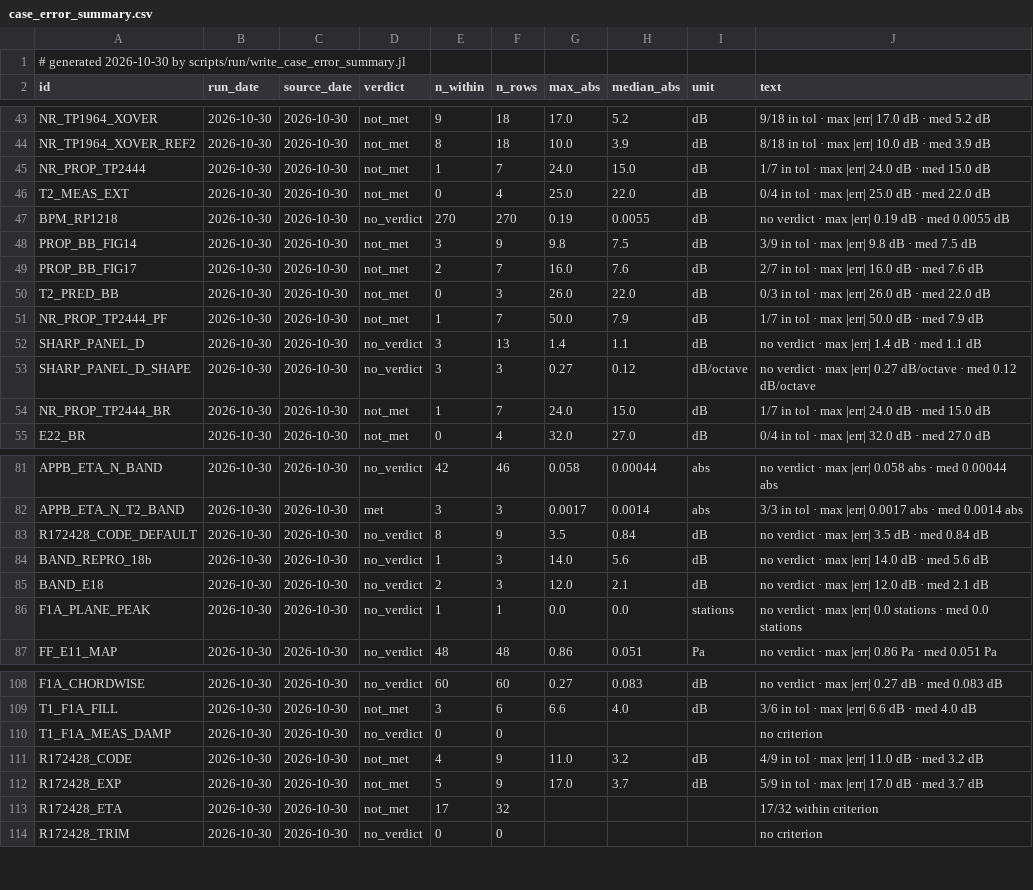
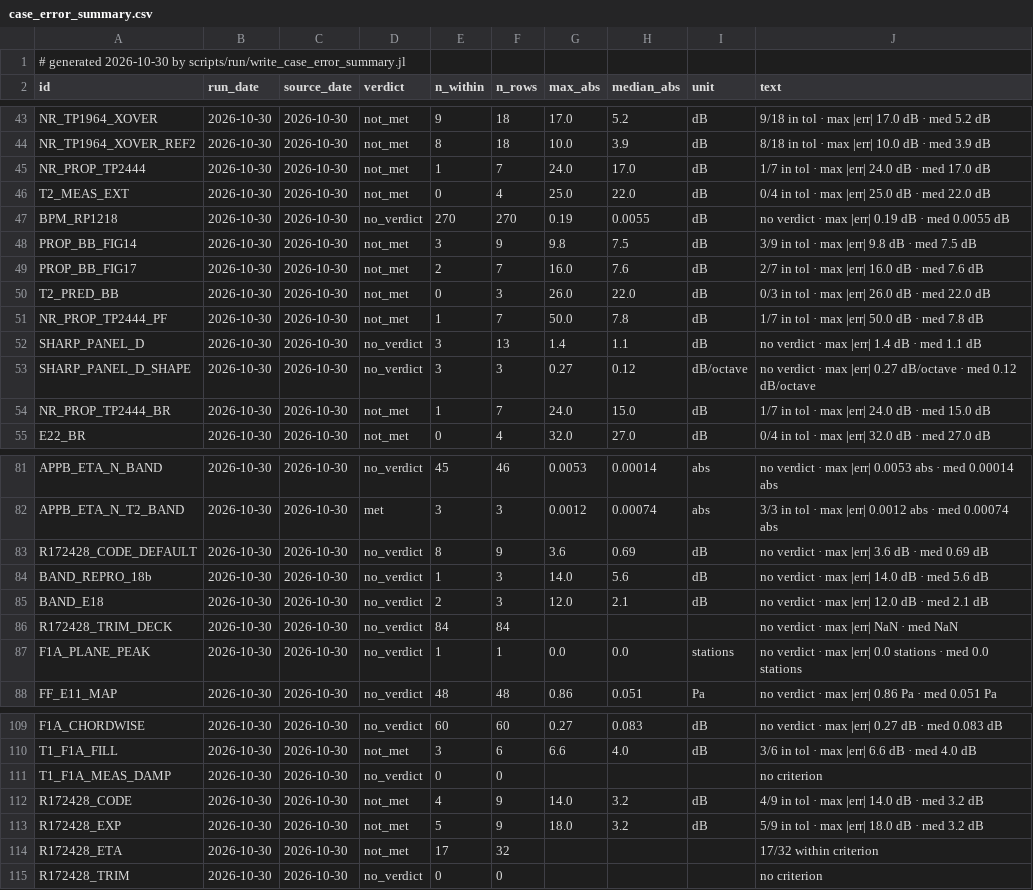
Before and after one commit to hoangf1/PAIN, a CSV file: rea-work/docs/validation_reports/case_error_summary.csv, drawn as a sheet; only a part is shown, gaps mark what is left out; addresses are those after the commit; the diff covers the shown part only; the diff names each change by its address in the sheet, - before the commit and + after, or states it on an @@ line.

```diff
--- a/rea-work/docs/validation_reports/case_error_summary.csv
+++ b/rea-work/docs/validation_reports/case_error_summary.csv
-H45 (median_abs): 15.0
+H45 (median_abs): 17.0
-J45 (text): 1/7 in tol · max |err| 24.0 dB · med 15.0 dB
+J45 (text): 1/7 in tol · max |err| 24.0 dB · med 17.0 dB
-H51 (median_abs): 7.9
+H51 (median_abs): 7.8
-J51 (text): 1/7 in tol · max |err| 50.0 dB · med 7.9 dB
+J51 (text): 1/7 in tol · max |err| 50.0 dB · med 7.8 dB
-E81 (n_within): 42
+E81 (n_within): 45
-G81 (max_abs): 0.058
+G81 (max_abs): 0.0053
-H81 (median_abs): 0.00044
+H81 (median_abs): 0.00014
-J81 (text): …max |err| 0.058 abs · med 0.00044 abs
+J81 (text): …max |err| 0.0053 abs · med 0.00014 abs
-G82 (max_abs): 0.0017
+G82 (max_abs): 0.0012
-H82 (median_abs): 0.0014
+H82 (median_abs): 0.00074
-J82 (text): …max |err| 0.0017 abs · med 0.0014 abs
+J82 (text): …max |err| 0.0012 abs · med 0.00074 abs
-G83 (max_abs): 3.5
+G83 (max_abs): 3.6
-H83 (median_abs): 0.84
+H83 (median_abs): 0.69
-J83 (text): no verdict · max |err| 3.5 dB · med 0.84 dB
+J83 (text): no verdict · max |err| 3.6 dB · med 0.69 dB
+row 86: R172428_TRIM_DECK | 2026-10-30 | 2026-10-30 | no_verdict | 84 | 84 |  |  |  | no verdict · max |err| NaN · med NaN
-G112 (max_abs): 11.0
+G112 (max_abs): 14.0
-J112 (text): 4/9 in tol · max |err| 11.0 dB · med 3.2 dB
+J112 (text): 4/9 in tol · max |err| 14.0 dB · med 3.2 dB
-G113 (max_abs): 17.0
+G113 (max_abs): 18.0
-H113 (median_abs): 3.7
+H113 (median_abs): 3.2
-J113 (text): 5/9 in tol · max |err| 17.0 dB · med 3.7 dB
+J113 (text): 5/9 in tol · max |err| 18.0 dB · med 3.2 dB
```
Also changed, not shown: 31 edited cells elsewhere in this file, rea-work/data/cr172428/appB_trim.csv, 16 other files.
